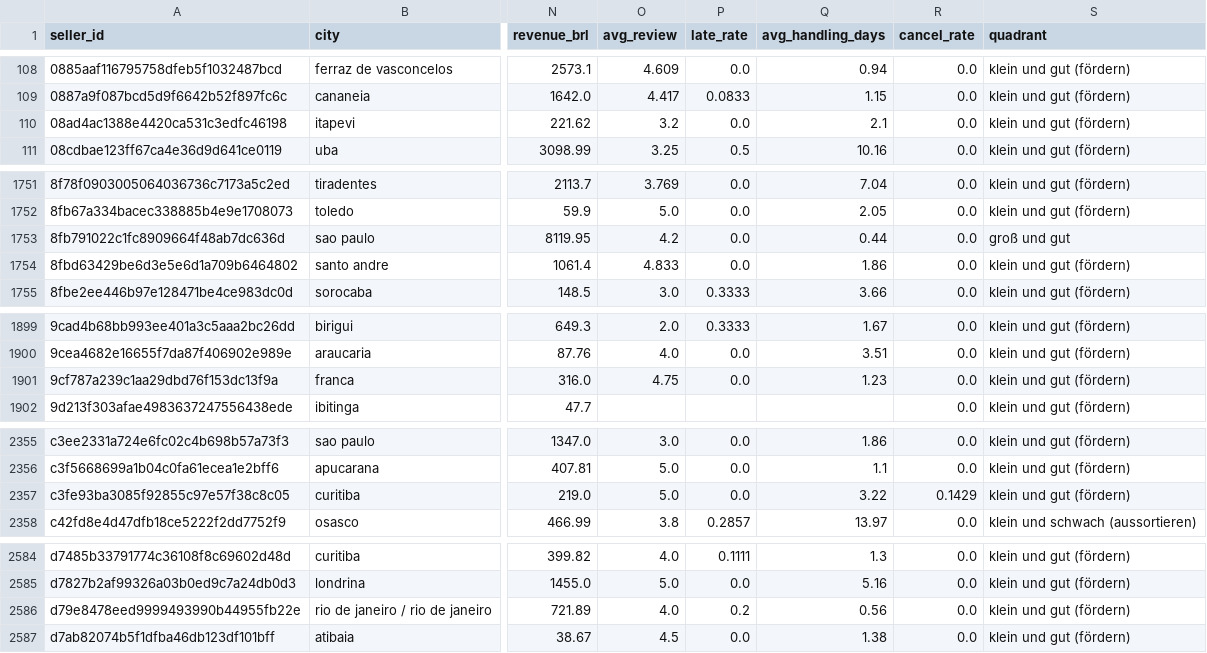
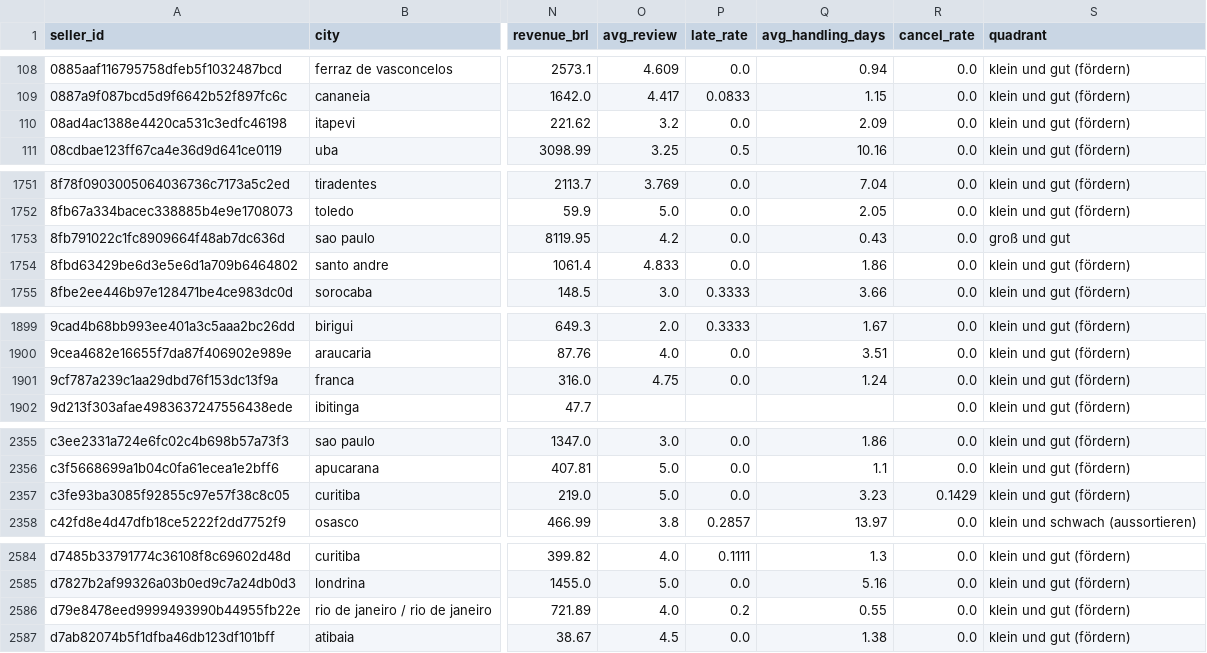
Before and after one commit to jevtic-m/marketplace-commercial-analytics, a CSV file: 03_dashboard/exports/dim_seller.csv, drawn as a sheet; only a part is shown, gaps mark what is left out; the diff names each change by its address in the sheet, - before the commit and + after, or states it on an @@ line.

```diff
--- a/03_dashboard/exports/dim_seller.csv
+++ b/03_dashboard/exports/dim_seller.csv
-Q110 (avg_handling_days): 2.1
+Q110 (avg_handling_days): 2.09
-Q1753 (avg_handling_days): 0.44
+Q1753 (avg_handling_days): 0.43
-Q1901 (avg_handling_days): 1.23
+Q1901 (avg_handling_days): 1.24
-Q2357 (avg_handling_days): 3.22
+Q2357 (avg_handling_days): 3.23
-Q2586 (avg_handling_days): 0.56
+Q2586 (avg_handling_days): 0.55
```
Also changed, not shown: 03_dashboard/exports/cutoff_tradeoff.csv, 03_dashboard/exports/seller_concentration.csv, 18 other files.
